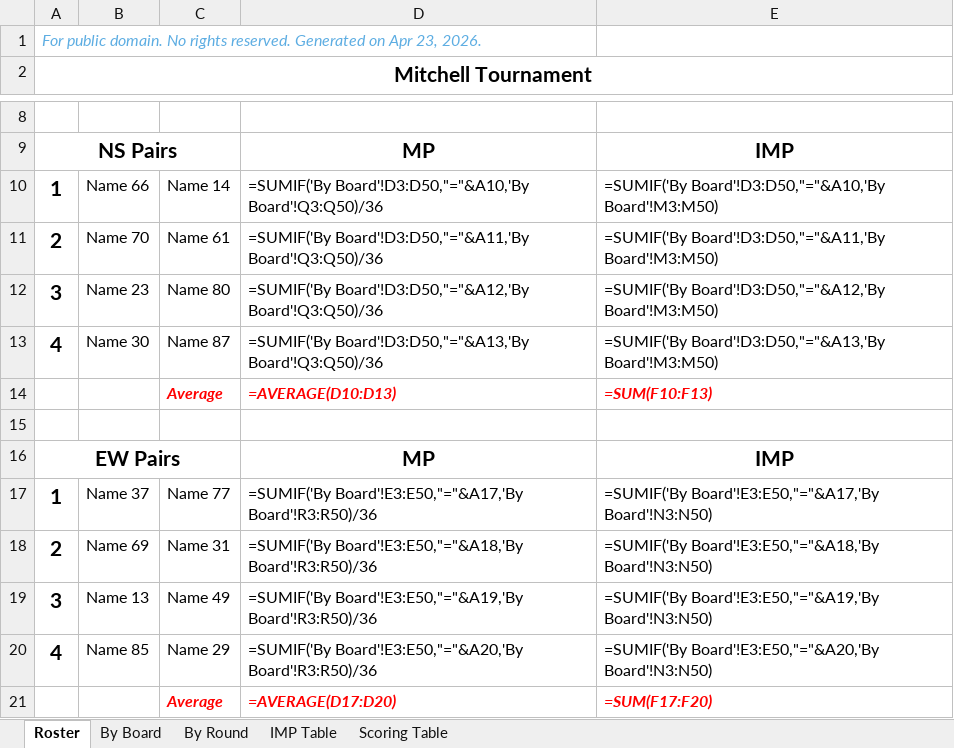
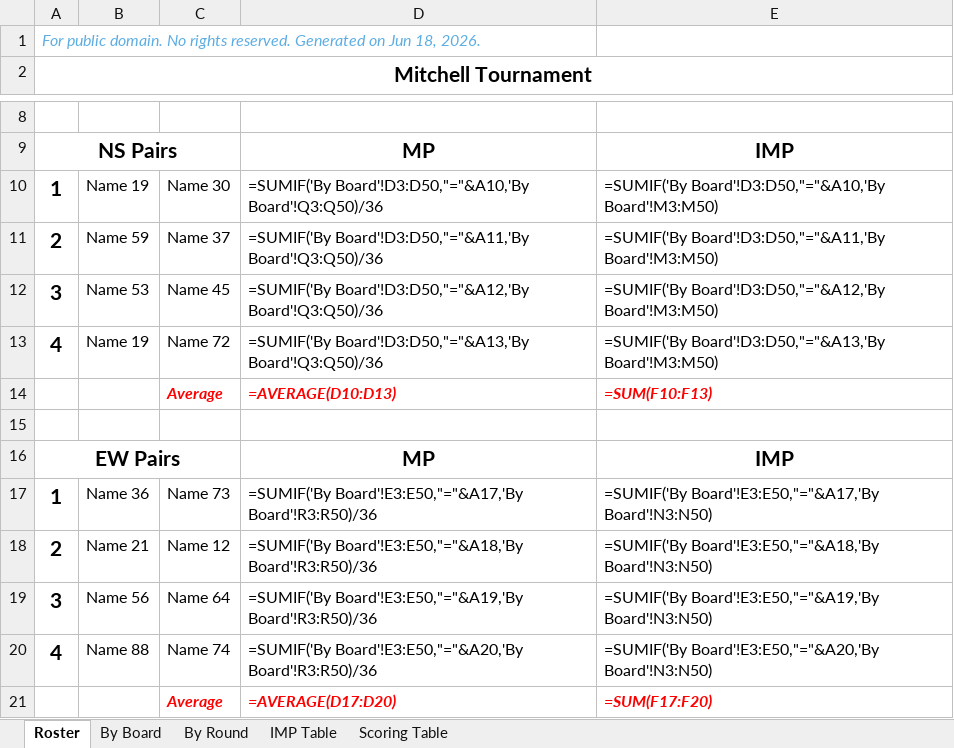
Before and after one commit to sywhub/howellcards, an Excel workbook: mitchell8x3Sq.xlsx, sheet Roster, drawn as a sheet; only a part is shown, gaps mark what is left out; values as stored, in another font and other column widths than the file's, no borders; formulas without a stored value are shown as written; the diff names each change by its address in the sheet, - before the commit and + after, or states it on an @@ line.

```diff
--- a/mitchell8x3Sq.xlsx (sheet Roster)
+++ b/mitchell8x3Sq.xlsx (sheet Roster)
-A1: …Generated on Apr 23, 2026.
+A1: …Generated on Jun 18, 2026.
-B10: Name 66
+B10: Name 19
-C10: Name 14
+C10: Name 30
-B11: Name 70
+B11: Name 59
-C11: Name 61
+C11: Name 37
-B12: Name 23
+B12: Name 53
-C12: Name 80
+C12: Name 45
-B13: Name 30
+B13: Name 19
-C13: Name 87
+C13: Name 72
-B17: Name 37
+B17: Name 36
-C17: Name 77
+C17: Name 73
-B18: Name 69
+B18: Name 21
-C18: Name 31
+C18: Name 12
-B19: Name 13
+B19: Name 56
-C19: Name 49
+C19: Name 64
-B20: Name 85
+B20: Name 88
-C20: Name 29
+C20: Name 74
```
Also changed, not shown: mitchell10x3.xlsx, mitchell8x4.xlsx, 22 other files.
